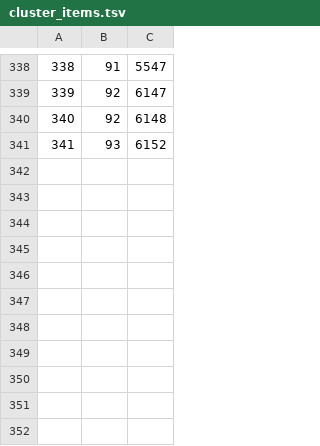
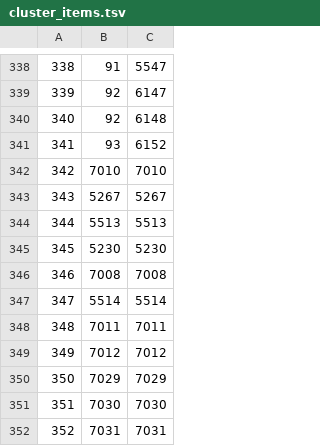
Before and after one commit to CraftingAsAService/FFXIVCrafting, a TSV file: app/storage/libra-data/cluster_items.tsv, drawn as a sheet; only a part is shown, gaps mark what is left out.

Commit message:
#176 Fix for new gathering items; Updated data

```diff
--- a/app/storage/libra-data/cluster_items.tsv
+++ b/app/storage/libra-data/cluster_items.tsv
@@ -341 +341,12 @@
 341	93	6152
+342	7010	7010
+343	5267	5267
+344	5513	5513
+345	5230	5230
+346	7008	7008
+347	5514	5514
+348	7011	7011
+349	7012	7012
+350	7029	7029
+351	7030	7030
+352	7031	7031
```
Also changed, not shown: app/storage/libra-data/clusters.tsv, 24 other files.
